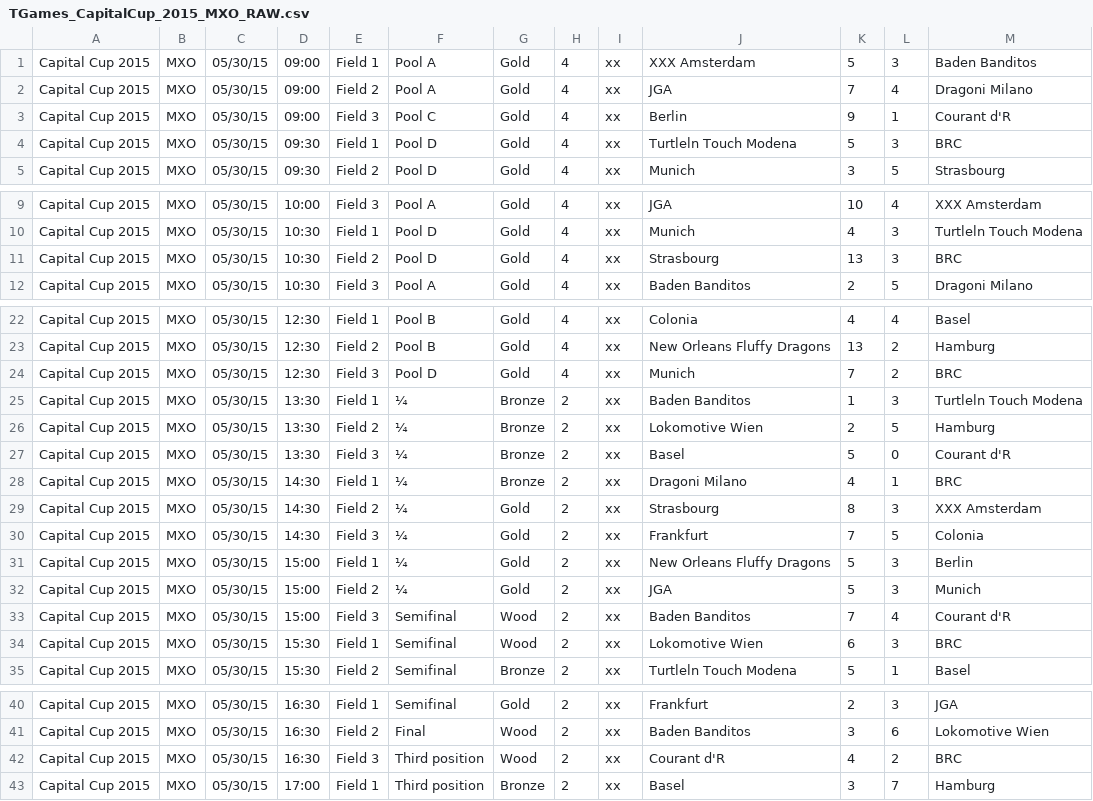
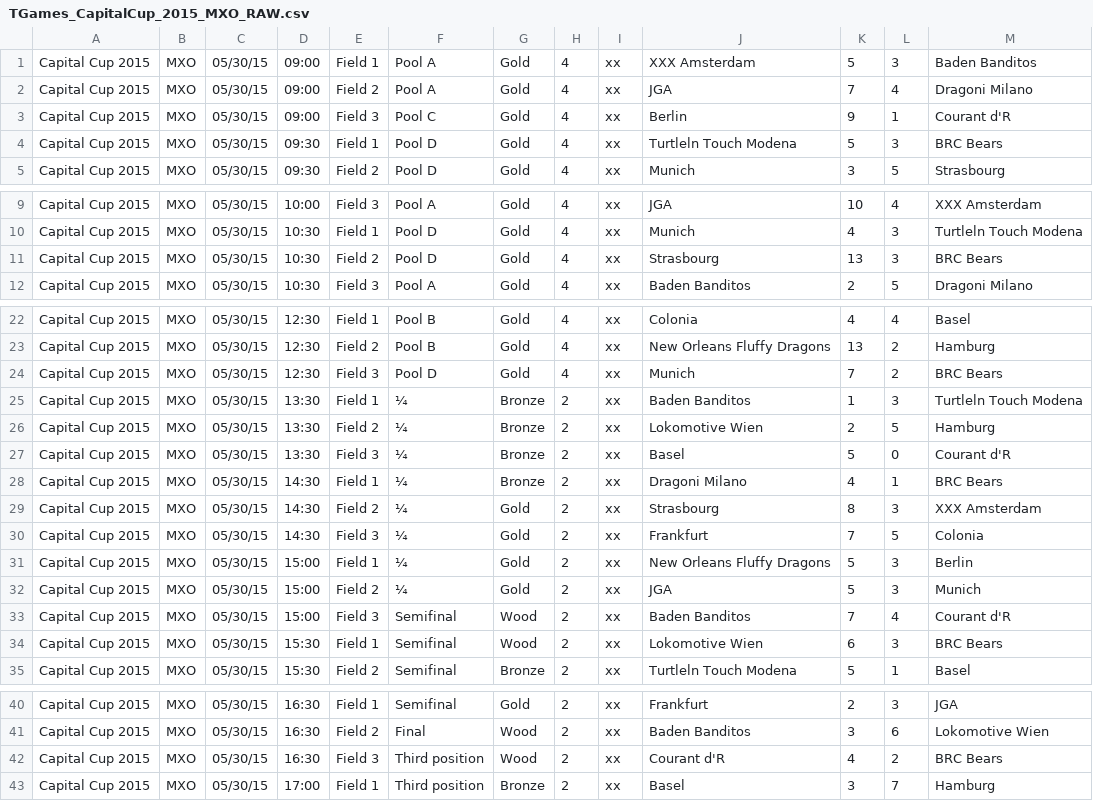
Before and after one commit to paconte/tournaments, a CSV file: player/data_files/csv/TGames_CapitalCup_2015_MXO_RAW.csv, drawn as a sheet; only a part is shown, gaps mark what is left out.

Commit message:
Rename team to BRC Bears at csv and database.

```diff
--- a/player/data_files/csv/TGames_CapitalCup_2015_MXO_RAW.csv
+++ b/player/data_files/csv/TGames_CapitalCup_2015_MXO_RAW.csv
@@ -3,3 +3,3 @@ Capital Cup 2015;MXO;05/30/15;09:00;Field 2;Pool A;Gold;4;xx;JGA;7;4;Dragoni Mil
 Capital Cup 2015;MXO;05/30/15;09:00;Field 3;Pool C;Gold;4;xx;Berlin;9;1;Courant d'R
-Capital Cup 2015;MXO;05/30/15;09:30;Field 1;Pool D;Gold;4;xx;Turtleln Touch Modena;5;3;BRC
+Capital Cup 2015;MXO;05/30/15;09:30;Field 1;Pool D;Gold;4;xx;Turtleln Touch Modena;5;3;BRC Bears
 Capital Cup 2015;MXO;05/30/15;09:30;Field 2;Pool D;Gold;4;xx;Munich;3;5;Strasbourg
@@ -10,3 +10,3 @@ Capital Cup 2015;MXO;05/30/15;10:00;Field 3;Pool A;Gold;4;xx;JGA;10;4;XXX Amster
 Capital Cup 2015;MXO;05/30/15;10:30;Field 1;Pool D;Gold;4;xx;Munich;4;3;Turtleln Touch Modena
-Capital Cup 2015;MXO;05/30/15;10:30;Field 2;Pool D;Gold;4;xx;Strasbourg;13;3;BRC
+Capital Cup 2015;MXO;05/30/15;10:30;Field 2;Pool D;Gold;4;xx;Strasbourg;13;3;BRC Bears
 Capital Cup 2015;MXO;05/30/15;10:30;Field 3;Pool A;Gold;4;xx;Baden Banditos;2;5;Dragoni Milano
@@ -23,3 +23,3 @@ Capital Cup 2015;MXO;05/30/15;12:30;Field 1;Pool B;Gold;4;xx;Colonia;4;4;Basel
 Capital Cup 2015;MXO;05/30/15;12:30;Field 2;Pool B;Gold;4;xx;New Orleans Fluffy Dragons;13;2;Hamburg
-Capital Cup 2015;MXO;05/30/15;12:30;Field 3;Pool D;Gold;4;xx;Munich;7;2;BRC
+Capital Cup 2015;MXO;05/30/15;12:30;Field 3;Pool D;Gold;4;xx;Munich;7;2;BRC Bears
 Capital Cup 2015;MXO;05/30/15;13:30;Field 1;¼;Bronze;2;xx;Baden Banditos;1;3;Turtleln Touch Modena
@@ -27,3 +27,3 @@ Capital Cup 2015;MXO;05/30/15;13:30;Field 2;¼;Bronze;2;xx;Lokomotive Wien;2;5;H
 Capital Cup 2015;MXO;05/30/15;13:30;Field 3;¼;Bronze;2;xx;Basel;5;0;Courant d'R
-Capital Cup 2015;MXO;05/30/15;14:30;Field 1;¼;Bronze;2;xx;Dragoni Milano;4;1;BRC
+Capital Cup 2015;MXO;05/30/15;14:30;Field 1;¼;Bronze;2;xx;Dragoni Milano;4;1;BRC Bears
 Capital Cup 2015;MXO;05/30/15;14:30;Field 2;¼;Gold;2;xx;Strasbourg;8;3;XXX Amsterdam
@@ -33,3 +33,3 @@ Capital Cup 2015;MXO;05/30/15;15:00;Field 2;¼;Gold;2;xx;JGA;5;3;Munich
 Capital Cup 2015;MXO;05/30/15;15:00;Field 3;Semifinal;Wood;2;xx;Baden Banditos;7;4;Courant d'R
-Capital Cup 2015;MXO;05/30/15;15:30;Field 1;Semifinal;Wood;2;xx;Lokomotive Wien;6;3;BRC
+Capital Cup 2015;MXO;05/30/15;15:30;Field 1;Semifinal;Wood;2;xx;Lokomotive Wien;6;3;BRC Bears
 Capital Cup 2015;MXO;05/30/15;15:30;Field 2;Semifinal;Bronze;2;xx;Turtleln Touch Modena;5;1;Basel
@@ -41,3 +41,3 @@ Capital Cup 2015;MXO;05/30/15;16:30;Field 1;Semifinal;Gold;2;xx;Frankfurt;2;3;JG
 Capital Cup 2015;MXO;05/30/15;16:30;Field 2;Final;Wood;2;xx;Baden Banditos;3;6;Lokomotive Wien
-Capital Cup 2015;MXO;05/30/15;16:30;Field 3;Third position;Wood;2;xx;Courant d'R;4;2;BRC
+Capital Cup 2015;MXO;05/30/15;16:30;Field 3;Third position;Wood;2;xx;Courant d'R;4;2;BRC Bears
 Capital Cup 2015;MXO;05/30/15;17:00;Field 1;Third position;Bronze;2;xx;Basel;3;7;Hamburg
```
Also changed, not shown: player/data_files/csv/TGames_CapitalCup_2016_MXO_RAW.csv, 1 other file.
